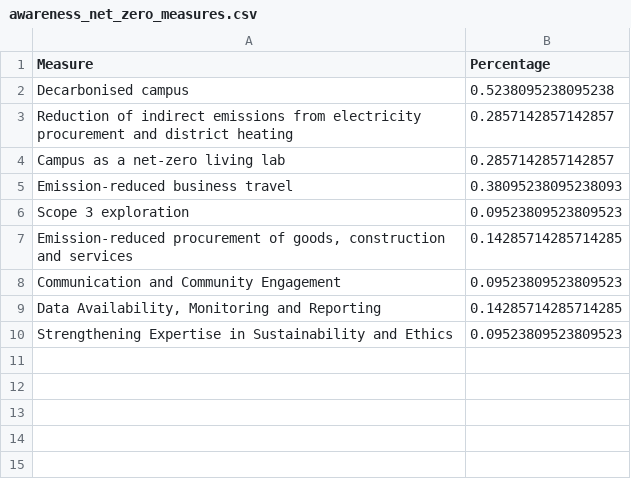
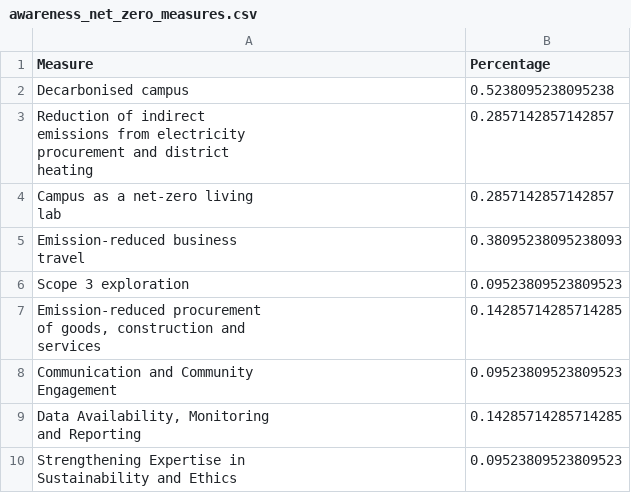
Before and after one commit to rbtl-fs24/project-bendieklaranjo, a CSV file: data/final/awareness_net_zero_measures.csv, drawn as a sheet.

```diff
--- a/data/final/awareness_net_zero_measures.csv
+++ b/data/final/awareness_net_zero_measures.csv
@@ -2,9 +2,19 @@ Measure,Percentage
 Decarbonised campus,0.5238095238095238
-Reduction of indirect emissions from electricity procurement and district heating,0.2857142857142857
-Campus as a net-zero living lab,0.2857142857142857
-Emission-reduced business travel,0.38095238095238093
+"Reduction of indirect
+emissions from electricity
+procurement and district
+heating",0.2857142857142857
+"Campus as a net-zero living
+lab",0.2857142857142857
+"Emission-reduced business
+travel",0.38095238095238093
 Scope 3 exploration,0.09523809523809523
-"Emission-reduced procurement of goods, construction and services",0.14285714285714285
-Communication and Community Engagement,0.09523809523809523
-"Data Availability, Monitoring and Reporting",0.14285714285714285
-Strengthening Expertise in Sustainability and Ethics,0.09523809523809523
+"Emission-reduced procurement
+of goods, construction and
+services",0.14285714285714285
+"Communication and Community
+Engagement",0.09523809523809523
+"Data Availability, Monitoring
+and Reporting",0.14285714285714285
+"Strengthening Expertise in
+Sustainability and Ethics",0.09523809523809523
```
Also changed, not shown: data/final/awareness_department_initiatives.csv, 3 other files.
